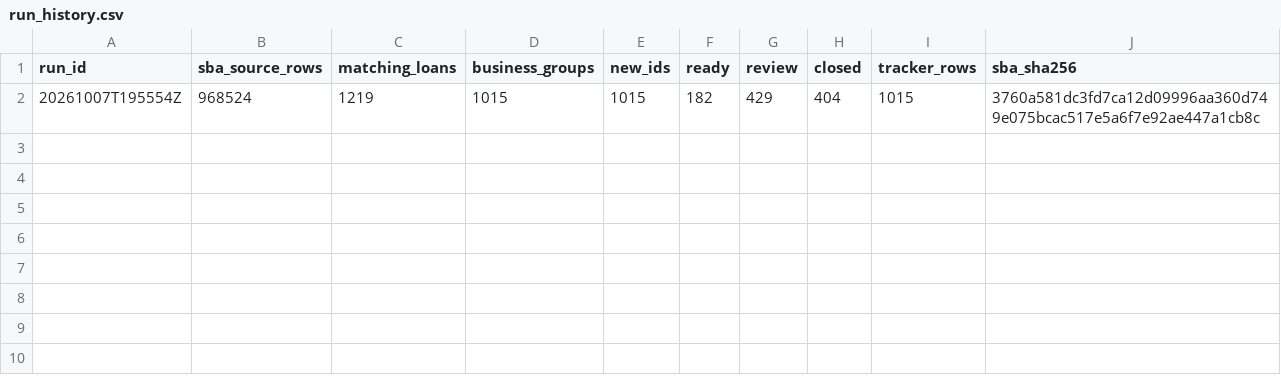
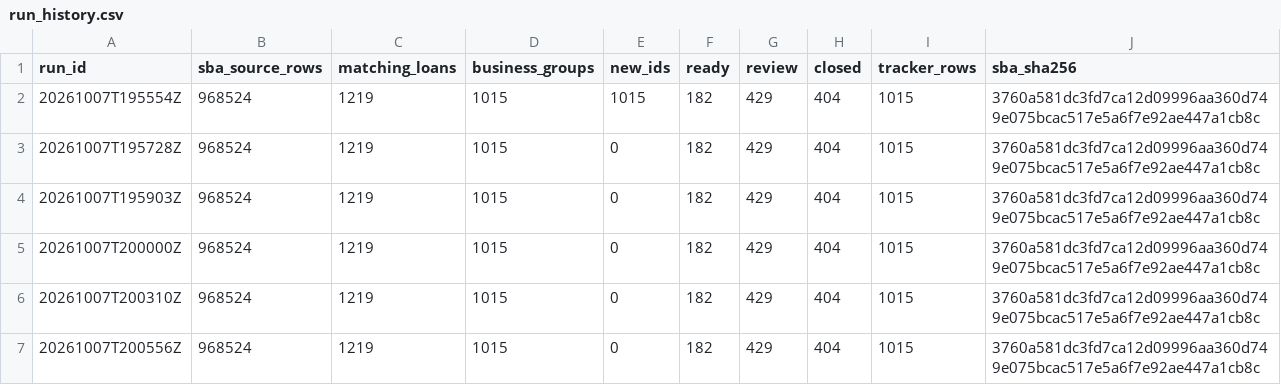
Before and after one commit to tillotsongeorge-sudo/SBASCOUT, a CSV file: data/run_history.csv, drawn as a sheet; the diff names each change by its address in the sheet, - before the commit and + after, or states it on an @@ line.

```diff
--- a/data/run_history.csv
+++ b/data/run_history.csv
+row 3: 20261007T195728Z | 968524 | 1219 | 1015 | 0 | 182 | 429 | 404 | 1015 | 3760a581dc3fd7ca12d09996aa360d749e075bcac517e5a6f7e92ae447a1cb8c
+row 4: 20261007T195903Z | 968524 | 1219 | 1015 | 0 | 182 | 429 | 404 | 1015 | 3760a581dc3fd7ca12d09996aa360d749e075bcac517e5a6f7e92ae447a1cb8c
+row 5: 20261007T200000Z | 968524 | 1219 | 1015 | 0 | 182 | 429 | 404 | 1015 | 3760a581dc3fd7ca12d09996aa360d749e075bcac517e5a6f7e92ae447a1cb8c
+row 6: 20261007T200310Z | 968524 | 1219 | 1015 | 0 | 182 | 429 | 404 | 1015 | 3760a581dc3fd7ca12d09996aa360d749e075bcac517e5a6f7e92ae447a1cb8c
+row 7: 20261007T200556Z | 968524 | 1219 | 1015 | 0 | 182 | 429 | 404 | 1015 | 3760a581dc3fd7ca12d09996aa360d749e075bcac517e5a6f7e92ae447a1cb8c
```
Also changed, not shown: data/business_registry.csv, data/download_log.csv, 11 other files.
